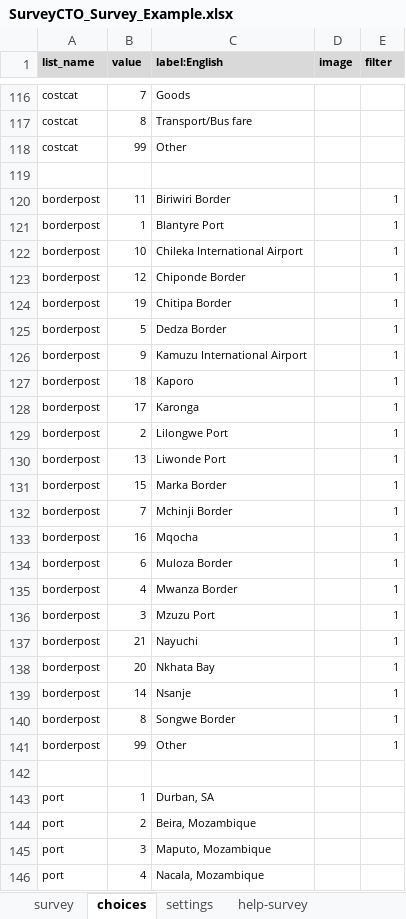
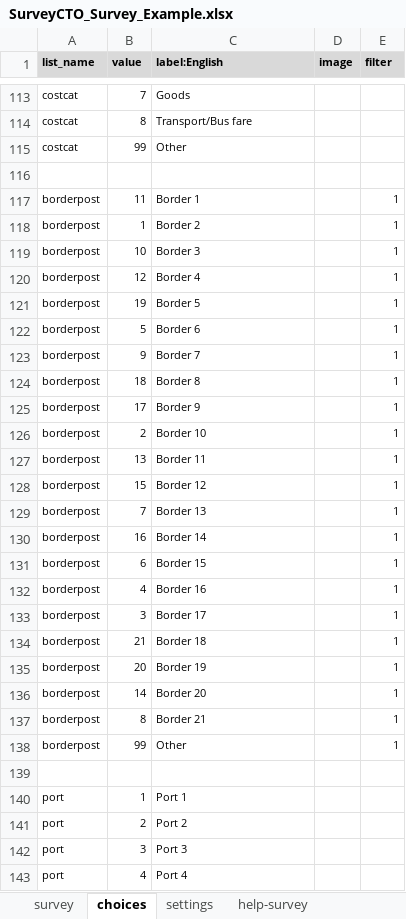
Before and after one commit to AliceDuh/CustomsDataProcessing, an Excel workbook: Survey/SurveyCTO_Survey_Example.xlsx, sheet choices, drawn as a sheet; only a part is shown, gaps mark what is left out; values as stored, in another font and other column widths than the file's, no borders; conditional formats not drawn; addresses are those after the commit; the diff covers the shown part only; the diff names each change by its address in the sheet, - before the commit and + after, or states it on an @@ line.

Commit message:
Add files via upload

```diff
--- a/Survey/SurveyCTO_Survey_Example.xlsx (sheet choices)
+++ b/Survey/SurveyCTO_Survey_Example.xlsx (sheet choices)
-C117 (label:English): Biriwiri Border
+C117 (label:English): Border 1
-C118 (label:English): Blantyre Port
+C118 (label:English): Border 2
-C119 (label:English): Chileka International Airport
+C119 (label:English): Border 3
-C120 (label:English): Chiponde Border
+C120 (label:English): Border 4
-C121 (label:English): Chitipa Border
+C121 (label:English): Border 5
-C122 (label:English): Dedza Border
+C122 (label:English): Border 6
-C123 (label:English): Kamuzu International Airport
+C123 (label:English): Border 7
-C124 (label:English): Kaporo
+C124 (label:English): Border 8
-C125 (label:English): Karonga
+C125 (label:English): Border 9
-C126 (label:English): Lilongwe Port
+C126 (label:English): Border 10
-C127 (label:English): Liwonde Port
+C127 (label:English): Border 11
-C128 (label:English): Marka Border
+C128 (label:English): Border 12
-C129 (label:English): Mchinji Border
+C129 (label:English): Border 13
-C130 (label:English): Mqocha
+C130 (label:English): Border 14
-C131 (label:English): Muloza Border
+C131 (label:English): Border 15
-C132 (label:English): Mwanza Border
+C132 (label:English): Border 16
-C133 (label:English): Mzuzu Port
+C133 (label:English): Border 17
-C134 (label:English): Nayuchi
+C134 (label:English): Border 18
-C135 (label:English): Nkhata Bay
+C135 (label:English): Border 19
-C136 (label:English): Nsanje
+C136 (label:English): Border 20
-C137 (label:English): Songwe Border
+C137 (label:English): Border 21
-C140 (label:English): Durban, SA
+C140 (label:English): Port 1
-C141 (label:English): Beira, Mozambique
+C141 (label:English): Port 2
-C142 (label:English): Maputo, Mozambique
+C142 (label:English): Port 3
-C143 (label:English): Nacala, Mozambique
+C143 (label:English): Port 4
```
Also changed, not shown: 3 removed rows and 15 edited cells elsewhere in this sheet, sheet survey.
